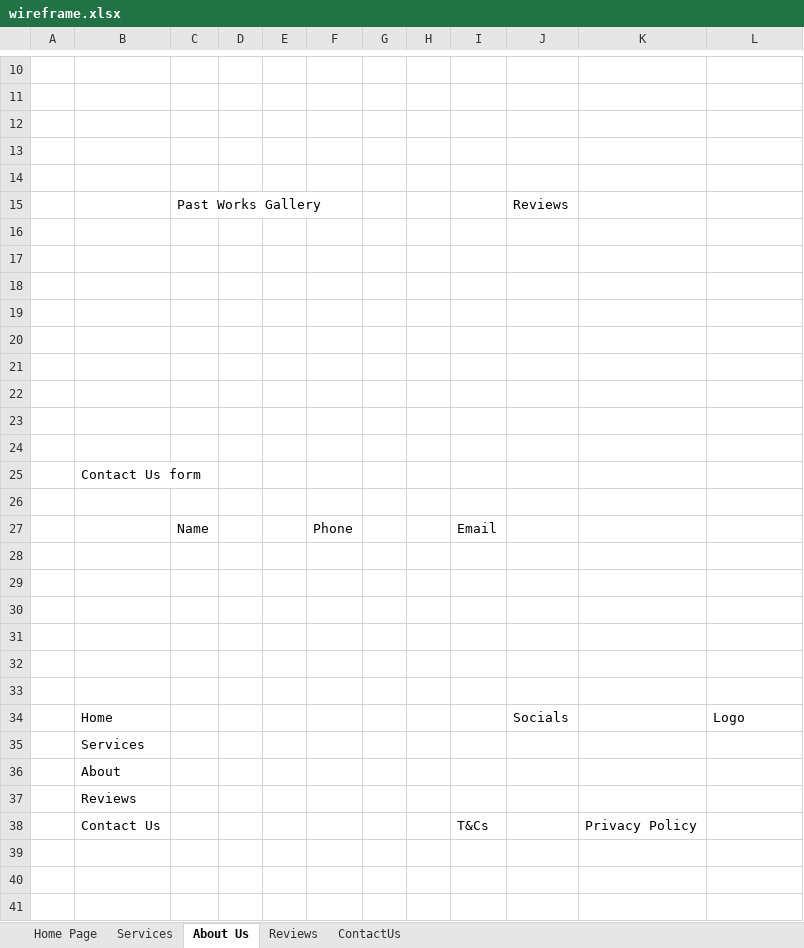
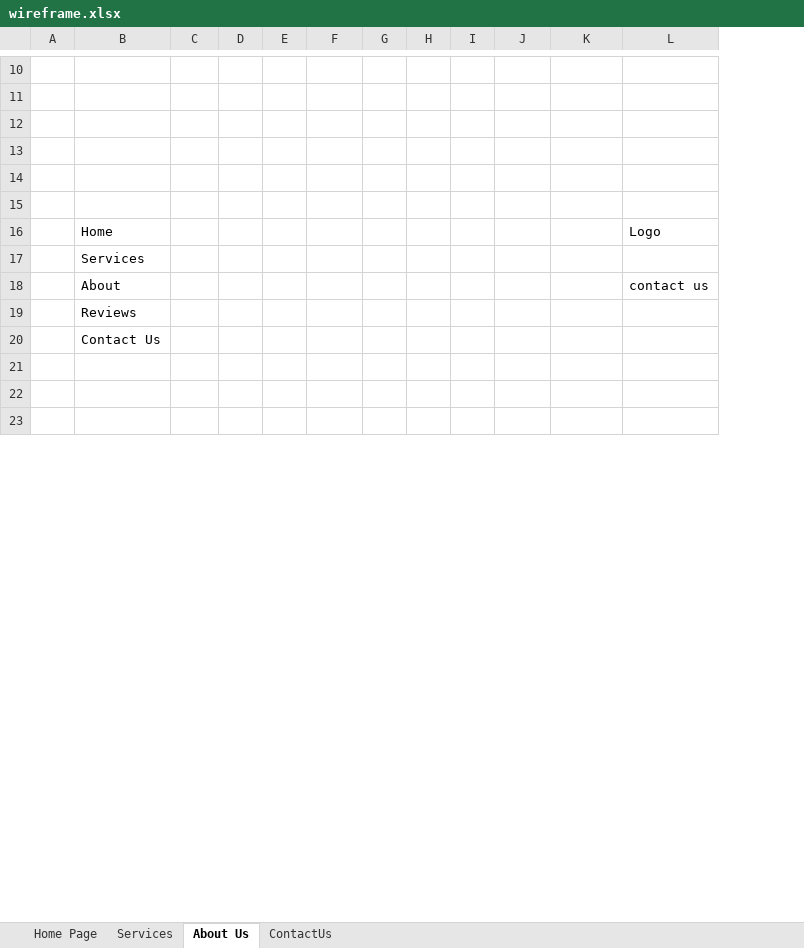
Before and after one commit to lienekl/challenge-2-bc26, an Excel workbook: assets/wireframe.xlsx, sheet About Us, drawn as a sheet; only a part is shown, gaps mark what is left out; values as stored, in another font and other column widths than the file's, no borders; removed rows and columns are numbered as before the commit, all else as after; the diff names each change by its address in the sheet, - before the commit and + after, or states it on an @@ line.

```diff
--- a/assets/wireframe.xlsx (sheet About Us)
+++ b/assets/wireframe.xlsx (sheet About Us)
-sheet tab: Reviews
+column H, empty
-column K, row 38: Privacy Policy
-row 15:  |  | Past Works Gallery |  |  |  |  |  |  | Reviews
-row 17: (empty)
-row 18: (empty)
-row 19: (empty)
-row 20: (empty)
-row 21: (empty)
-row 22: (empty)
-row 23: (empty)
-row 24: (empty)
-row 25:  | Contact Us form
-row 26: (empty)
-row 27:  |  | Name |  |  | Phone |  |  | Email
-row 28: (empty)
-row 29: (empty)
-row 30: (empty)
-row 31: (empty)
-row 32: (empty)
-row 33: (empty)
-K16: Socials
+K16: (empty)
-L18: (empty)
+L18: contact us
-J20: T&Cs
+J20: (empty)
```
Also changed, not shown: sheet Services, sheet Home Page, sheet ContactUs, 8 other files.
